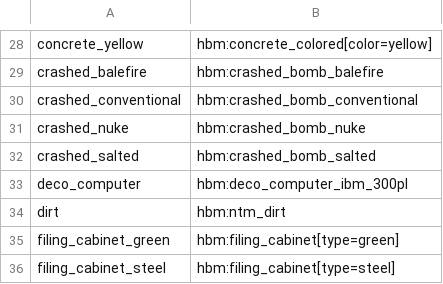
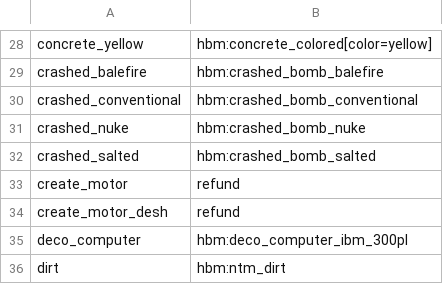
Before and after one commit to Warfactory-Official/NTM-Continuum, a TSV file: src/deimport/resources/hbm_deimport/de7/blocks.tsv, drawn as a sheet; only a part is shown, gaps mark what is left out; the shorter side is filled out with more unchanged rows.

```diff
--- a/src/deimport/resources/hbm_deimport/de7/blocks.tsv
+++ b/src/deimport/resources/hbm_deimport/de7/blocks.tsv
@@ -32,2 +32,4 @@ crashed_nuke	hbm:crashed_bomb_nuke
 crashed_salted	hbm:crashed_bomb_salted
+create_motor	refund
+create_motor_desh	refund
 deco_computer	hbm:deco_computer_ibm_300pl
```
Also changed, not shown: src/delegacy/resources/hbm_delegacy/aliases.tsv, src/delegacy/resources/hbm_delegacy/de7/components.tsv, 4 other files.
